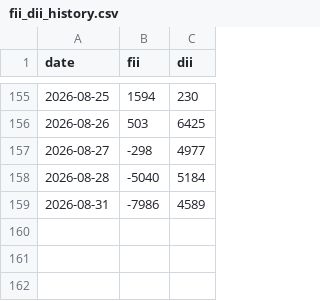
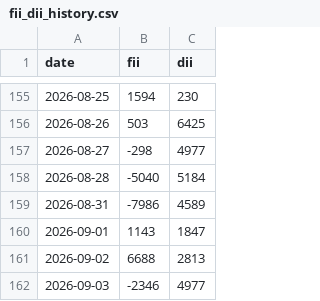
Before and after one commit to ansh4590-ai/weekly_report_project_monarch, a CSV file: fii_dii_history.csv, drawn as a sheet; only a part is shown, gaps mark what is left out; the diff names each change by its address in the sheet, - before the commit and + after, or states it on an @@ line.

Commit message:
fii/dii: auto-update 2026-09-03

```diff
--- a/fii_dii_history.csv
+++ b/fii_dii_history.csv
+row 160: 2026-09-01 | 1143 | 1847
+row 161: 2026-09-02 | 6688 | 2813
+row 162: 2026-09-03 | -2346 | 4977
```
